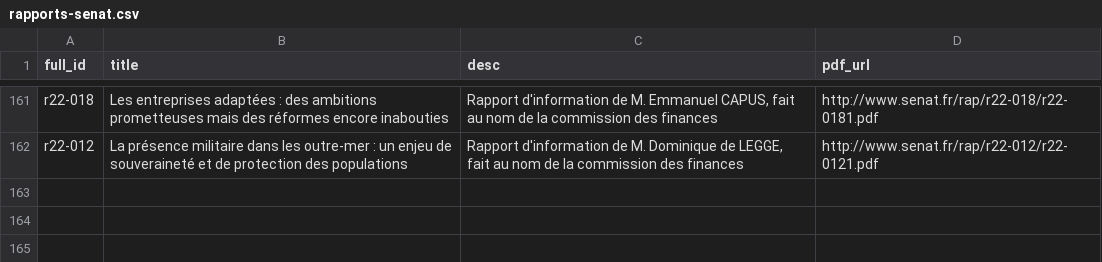
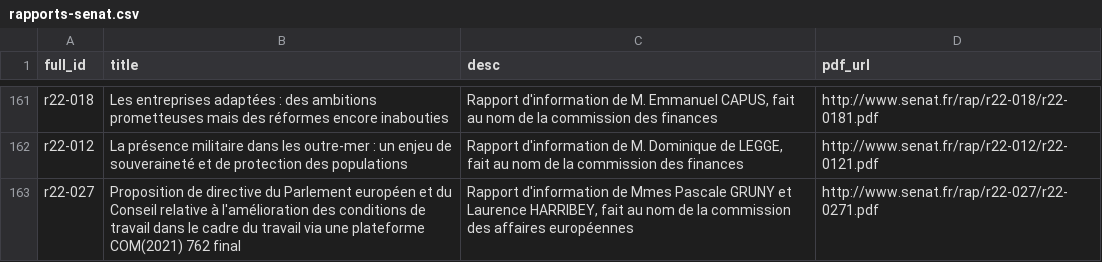
Before and after one commit to seracio/au-rapport, a CSV file: notebooks/rapports-senat.csv, drawn as a sheet; only a part is shown, gaps mark what is left out; the diff names each change by its address in the sheet, - before the commit and + after, or states it on an @@ line.

```diff
--- a/notebooks/rapports-senat.csv
+++ b/notebooks/rapports-senat.csv
+row 163: r22-027 | Proposition de directive du Parlement européen et du Conseil relative à l'amélioration des conditions de travail dans le cadre du travail via une plateforme COM(2021) 762 final | Rapport d'information de Mmes Pascale GRUNY et Laurence HARRIBEY, fait au nom de la commission des affaires européennes | http://www.senat.fr/rap/r22-027/r22-0271.pdf
```
Also changed, not shown: 3 other files.
